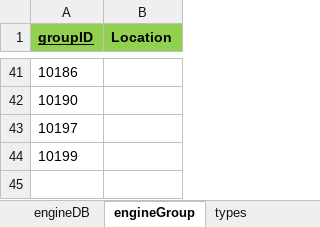
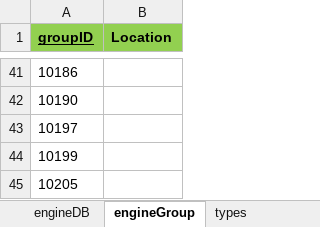
Before and after one commit to Hojun1123/InventoryManagement, an Excel workbook: DB/engine.xlsx, sheet engineGroup, drawn as a sheet; only a part is shown, gaps mark what is left out; values as stored, in another font and other column widths than the file's, no borders; the diff names each change by its address in the sheet, - before the commit and + after, or states it on an @@ line.

```diff
--- a/DB/engine.xlsx (sheet engineGroup)
+++ b/DB/engine.xlsx (sheet engineGroup)
+row 45: 10205
```
Also changed, not shown: sheet engineDB, DB/OwnedEngine.xlsx, DB/barcode.xlsx, 6 other files.
